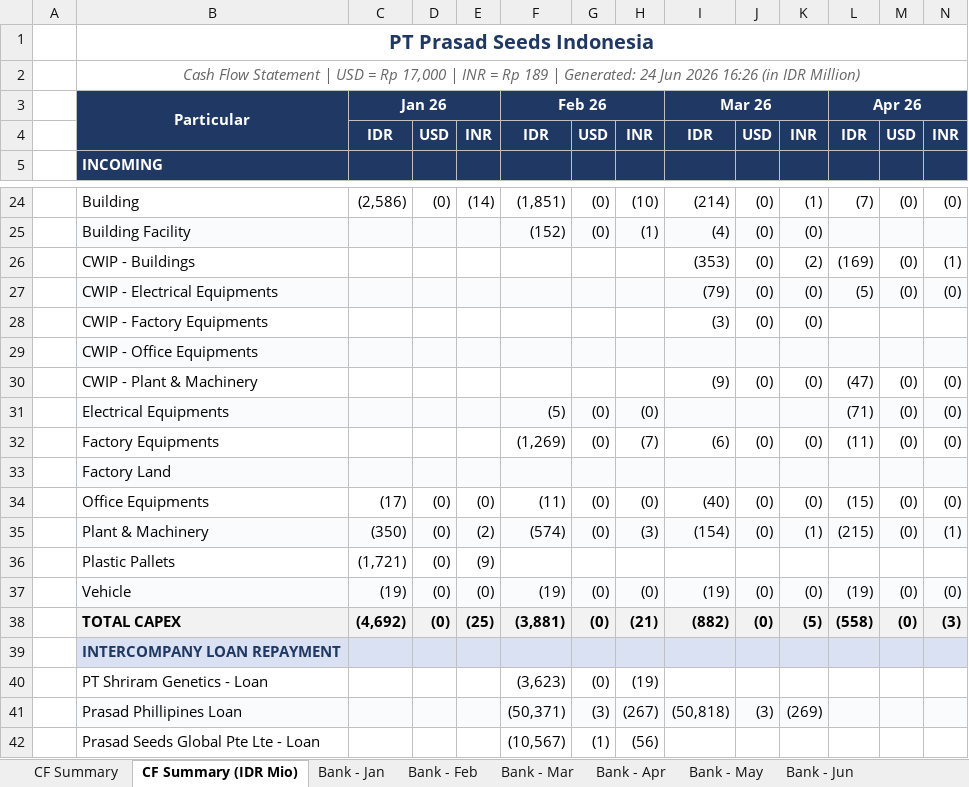
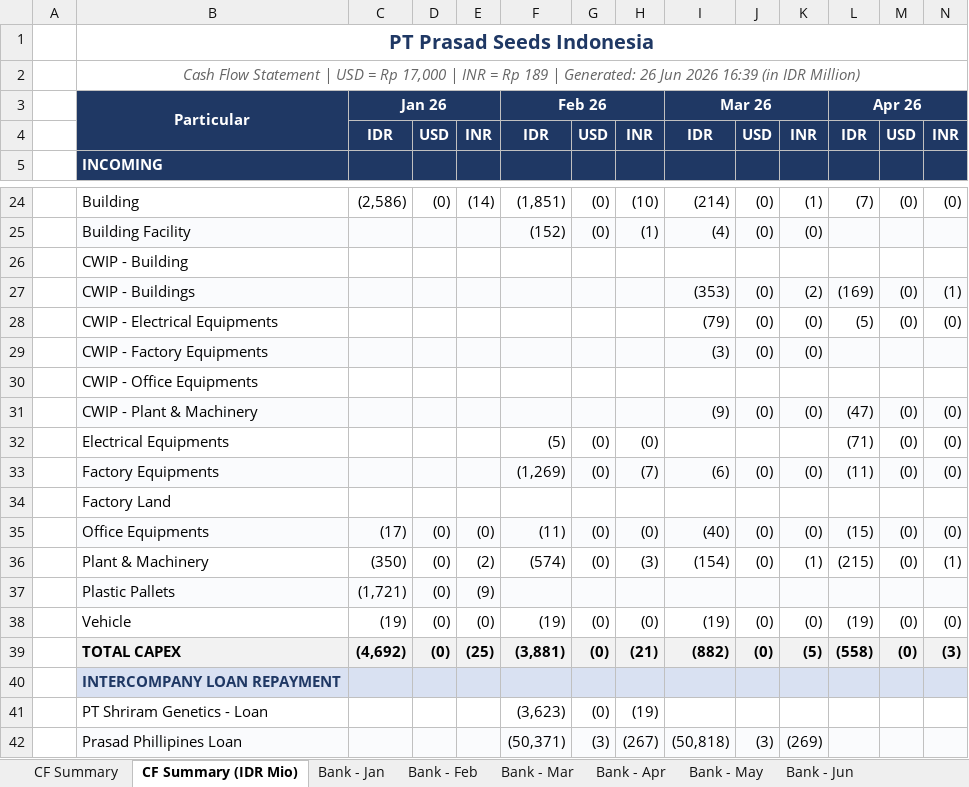
Before and after one commit to finmanagerindonesia-dev/psi-cash-dashboard, an Excel workbook: public/PSI Cash Flow Report.xlsx, sheet CF Summary (IDR Mio), drawn as a sheet; only a part is shown, gaps mark what is left out; the shorter side is filled out with more unchanged rows; values as stored, in another font and other column widths than the file's, no borders; addresses are those after the commit; rows hold the shown columns only; the diff covers the shown part only; the diff names each change by its address in the sheet, - before the commit and + after, or states it on an @@ line.

```diff
--- a/public/PSI Cash Flow Report.xlsx (sheet CF Summary (IDR Mio))
+++ b/public/PSI Cash Flow Report.xlsx (sheet CF Summary (IDR Mio))
-B2: …| Generated: 24 Jun 2026 16:26 (in IDR…
+B2: …| Generated: 26 Jun 2026 16:39 (in IDR…
+row 26:  | CWIP - Building
-B27:N27 fill: none
+B27:N27 fill: #FAFBFD
-B28:N28 fill: #FAFBFD
+B28:N28 fill: none
-B29:N29 fill: none
+B29:N29 fill: #FAFBFD
-B30:N30 fill: #FAFBFD
+B30:N30 fill: none
-B31:N31 fill: none
+B31:N31 fill: #FAFBFD
-B32:N32 fill: #FAFBFD
+B32:N32 fill: none
-B33:N33 fill: none
+B33:N33 fill: #FAFBFD
-B34:N34 fill: #FAFBFD
+B34:N34 fill: none
-B35:N35 fill: none
+B35:N35 fill: #FAFBFD
-B36:N36 fill: #FAFBFD
+B36:N36 fill: none
-B37:N37 fill: none
+B37:N37 fill: #FAFBFD
-B38:N38 fill: #FAFBFD
+B38:N38 fill: none
```
Also changed, not shown: cell formats elsewhere in this sheet, sheet CF Summary, sheet Bank - Jun, 2 other files.
